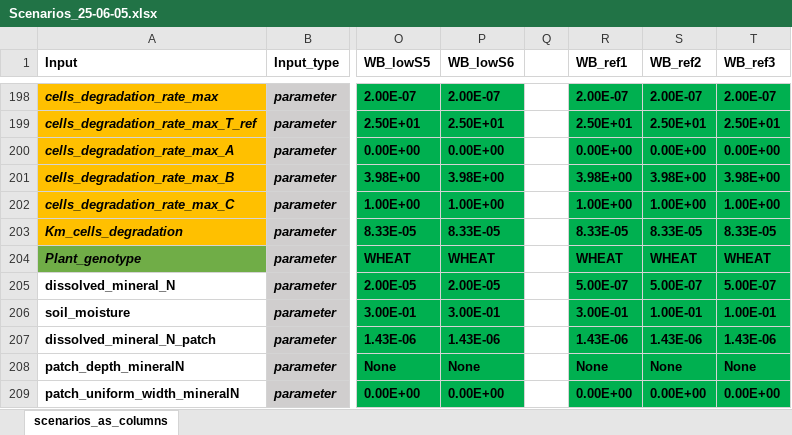
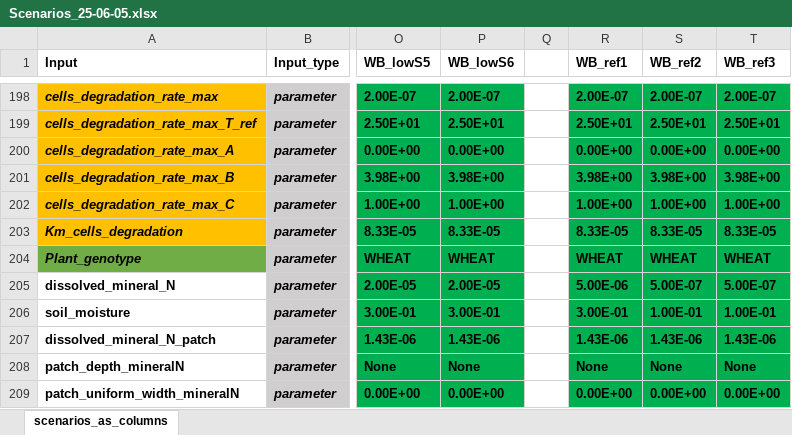
Before and after one commit to GeraultTr/Wheat-BRIDGES, an Excel workbook: simulations/scene/inputs/Scenarios_25-06-05.xlsx, sheet scenarios_as_columns, drawn as a sheet; only a part is shown, gaps mark what is left out; values as stored, in another font and other column widths than the file's, no borders; conditional formats not drawn; the diff names each change by its address in the sheet, - before the commit and + after, or states it on an @@ line.

Commit message:
corrective for parallel simulations safety

```diff
--- a/simulations/scene/inputs/Scenarios_25-06-05.xlsx (sheet scenarios_as_columns)
+++ b/simulations/scene/inputs/Scenarios_25-06-05.xlsx (sheet scenarios_as_columns)
-R205 (WB_ref1): 5.00E-07
+R205 (WB_ref1): 5.00E-06
```
Also changed, not shown: 2 other files.
